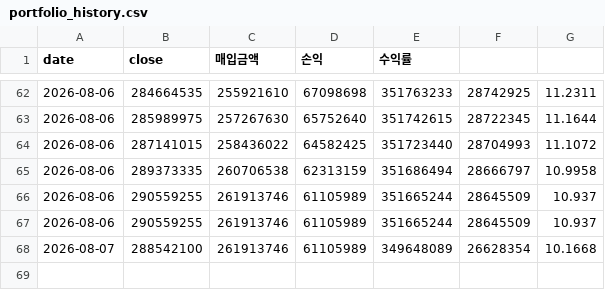
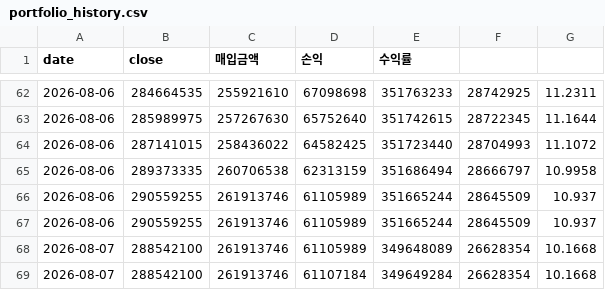
Before and after one commit to okkwon8815-lgtm/portfolio-summary-public, a CSV file: portfolio_history.csv, drawn as a sheet; only a part is shown, gaps mark what is left out.

```diff
--- a/portfolio_history.csv
+++ b/portfolio_history.csv
@@ -68 +68,2 @@
 2026-08-07,288542100,261913746,61105989,349648089,26628354,10.1668
+2026-08-07,288542100,261913746,61107184,349649284,26628354,10.1668
```
